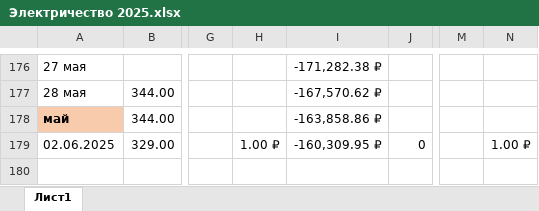
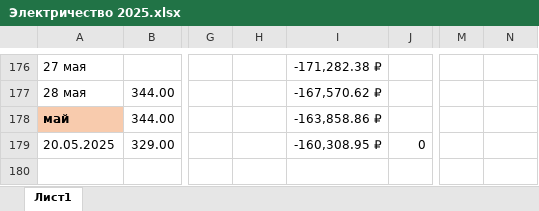
Before and after one commit to VitsVi/excel_data_replacing, an Excel workbook: files_result_14.07.2025/Электричество 2025.xlsx, sheet Лист1, drawn as a sheet; only a part is shown, gaps mark what is left out; values as stored, in another font and other column widths than the file's, no borders; the diff names each change by its address in the sheet, - before the commit and + after, or states it on an @@ line.

```diff
--- a/files_result_14.07.2025/Электричество 2025.xlsx (sheet Лист1)
+++ b/files_result_14.07.2025/Электричество 2025.xlsx (sheet Лист1)
-A179: 02.06.2025
+A179: 20.05.2025
-H179: 1.00 ₽
+H179: (empty)
-I179: -160,309.95 ₽
+I179: -160,308.95 ₽
-N179: 1.00 ₽
+N179: (empty)
```
Also changed, not shown: files/Ежедневный финансовый отчет.xlsx, 5 other files.
